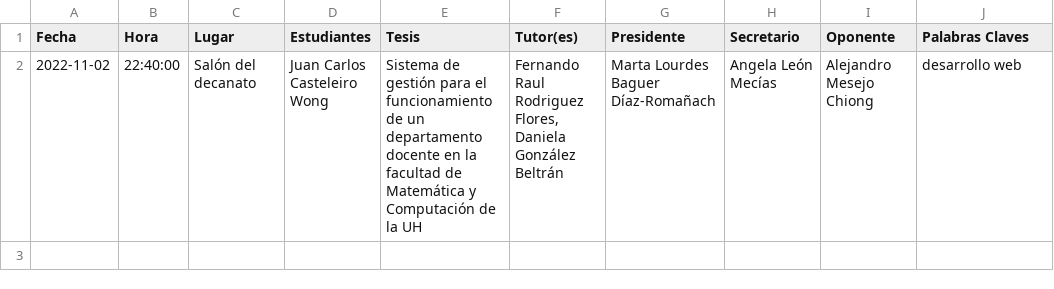
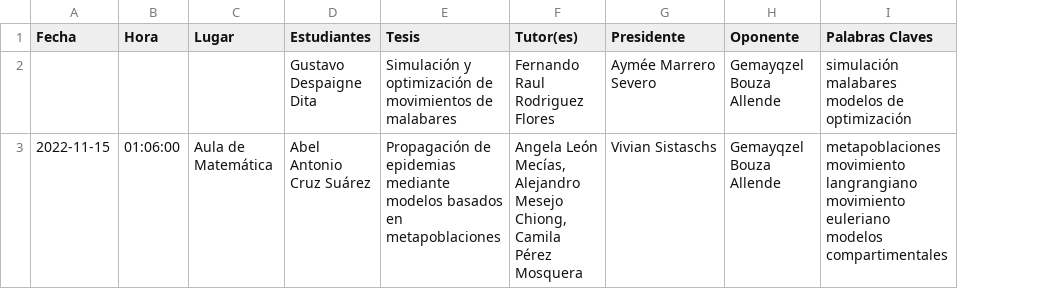
Before and after one commit to cwjki/MATCOM-management-system, a CSV file: server/managementSystem/thesisAssignment/excels/download/thesis_defenses.csv, drawn as a sheet; removed rows and columns are numbered as before the commit, all else as after; ↵ is a line break in a cell; the diff names each change by its address in the sheet, - before the commit and + after, or states it on an @@ line.

```diff
--- a/server/managementSystem/thesisAssignment/excels/download/thesis_defenses.csv
+++ b/server/managementSystem/thesisAssignment/excels/download/thesis_defenses.csv
-column H (Secretario), empty
-row 2: 2022-11-02 | 22:40:00 | Salón del decanato | Juan Carlos Casteleiro Wong | Sistema de gestión para el funcionamiento de un departamento docente en la facultad de Matemática y Computación de la UH | Fernando Raul Rodriguez Flores, Daniela González Beltrán | Marta Lourdes Baguer Díaz-Romañach | Angela León Mecías | Alejandro Mesejo Chiong | desarrollo web
+row 2:  |  |  | Gustavo Despaigne Dita | Simulación y optimización de movimientos de malabares | Fernando Raul Rodriguez Flores | Aymée Marrero Severo | Gemayqzel Bouza Allende | simulación ↵ malabares ↵ modelos de optimización
+row 3: 2022-11-15 | 01:06:00 | Aula de Matemática | Abel Antonio Cruz Suárez | Propagación de epidemias mediante modelos basados en metapoblaciones | Angela León Mecías, Alejandro Mesejo Chiong, Camila Pérez Mosquera | Vivian Sistaschs | Gemayqzel Bouza Allende | metapoblaciones ↵ movimiento langrangiano ↵ movimiento euleriano ↵ modelos compartimentales
```
Also changed, not shown: server/managementSystem/teachingAssignment/excels/download/teaching_assignments.csv, server/managementSystem/thesisAssignment/excels/download/thesis_committees.csv, 1 other file.
